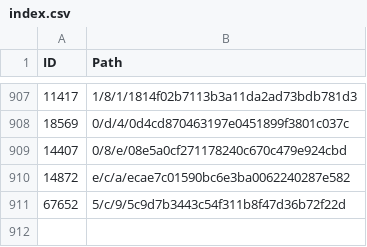
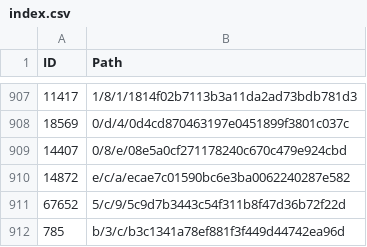
Before and after one commit to derockit/Project-Gutenberg, a CSV file: index.csv, drawn as a sheet; only a part is shown, gaps mark what is left out; the diff names each change by its address in the sheet, - before the commit and + after, or states it on an @@ line.

```diff
--- a/index.csv
+++ b/index.csv
+row 912: 785 | b/3/c/b3c1341a78ef881f3f449d44742ea96d
```
Also changed, not shown: 5 other files.
